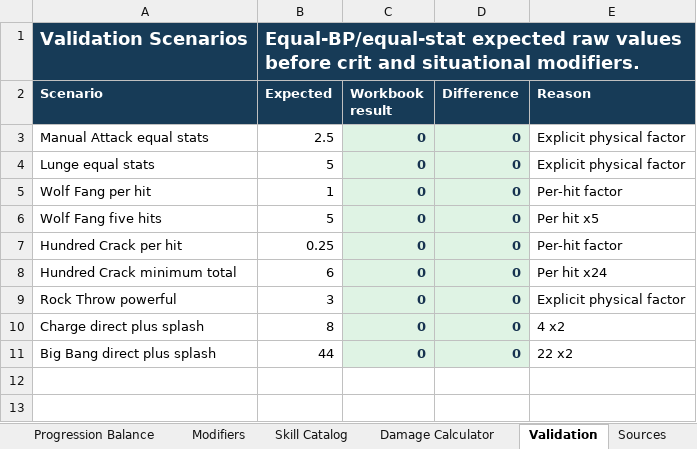
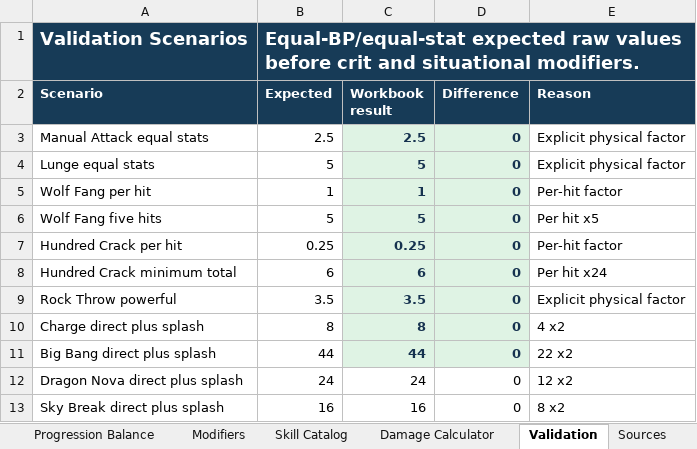
Before and after one commit to Roundstage/Nexus-Exodus, an Excel workbook: docs/Balance/SkillDamageBalance.xlsx, sheet Validation, drawn as a sheet; values as stored, in another font and other column widths than the file's, no borders; the diff names each change by its address in the sheet, - before the commit and + after, or states it on an @@ line.

```diff
--- a/docs/Balance/SkillDamageBalance.xlsx (sheet Validation)
+++ b/docs/Balance/SkillDamageBalance.xlsx (sheet Validation)
-C3 (Workbook result): 0
+C3 (Workbook result): 2.5
-C4 (Workbook result): 0
+C4 (Workbook result): 5
-C5 (Workbook result): 0
+C5 (Workbook result): 1
-C6 (Workbook result): 0
+C6 (Workbook result): 5
-C7 (Workbook result): 0
+C7 (Workbook result): 0.25
-C8 (Workbook result): 0
+C8 (Workbook result): 6
-B9 (Expected): 3
+B9 (Expected): 3.5
-C9 (Workbook result): 0
+C9 (Workbook result): 3.5
-C10 (Workbook result): 0
+C10 (Workbook result): 8
-C11 (Workbook result): 0
+C11 (Workbook result): 44
+row 12: Dragon Nova direct plus splash | 24 | 24 | 0 | 12 x2
+row 13: Sky Break direct plus splash | 16 | 16 | 0 | 8 x2
```
Also changed, not shown: sheet Damage Calculator, sheet Race Balance, sheet Skill Catalog, sheet Settings, sheet BP Pipeline, sheet Combatants, 32 other files.
